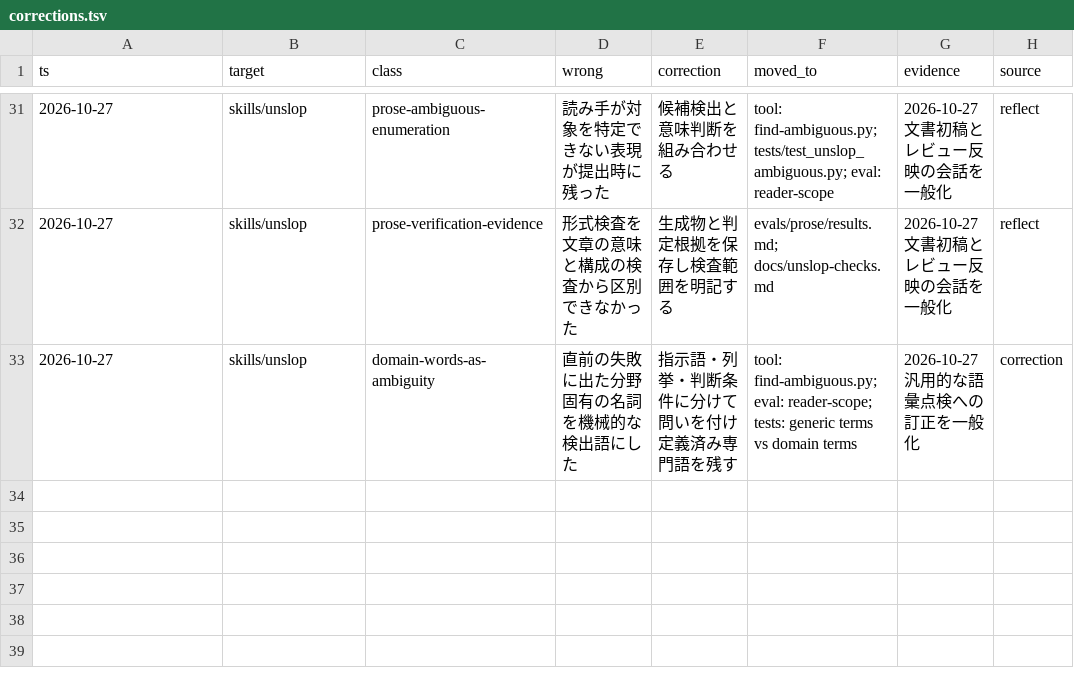
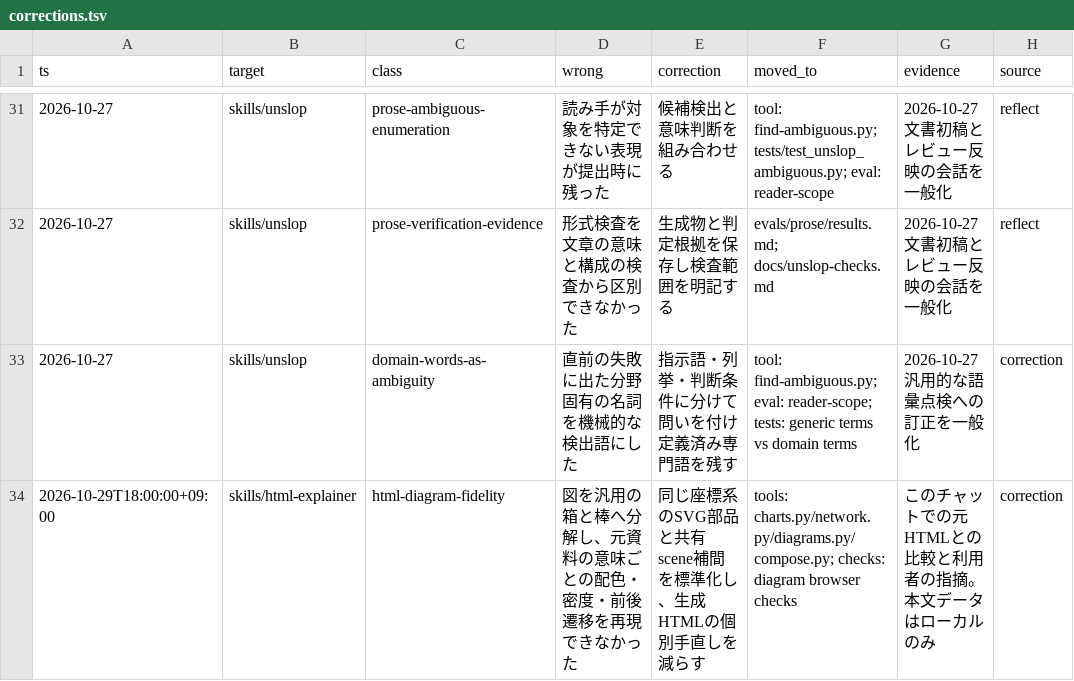
Before and after one commit to 223mle/tsumi, a TSV file: corrections.tsv, drawn as a sheet; only a part is shown, gaps mark what is left out.

Commit message:
feat: generate compact animated diagrams from shared semantic components

```diff
--- a/corrections.tsv
+++ b/corrections.tsv
@@ -33 +33,2 @@ ts	target	class	wrong	correction	moved_to	evidence	source
 2026-10-27	skills/unslop	domain-words-as-ambiguity	直前の失敗に出た分野固有の名詞を機械的な検出語にした	指示語・列挙・判断条件に分けて問いを付け定義済み専門語を残す	tool: find-ambiguous.py; eval: reader-scope; tests: generic terms vs domain terms	2026-10-27 汎用的な語彙点検への訂正を一般化	correction
+2026-10-29T18:00:00+09:00	skills/html-explainer	html-diagram-fidelity	図を汎用の箱と棒へ分解し、元資料の意味ごとの配色・密度・前後遷移を再現できなかった	同じ座標系のSVG部品と共有scene補間を標準化し、生成HTMLの個別手直しを減らす	tools: charts.py/network.py/diagrams.py/compose.py; checks: diagram browser checks	このチャットでの元HTMLとの比較と利用者の指摘。本文データはローカルのみ	correction
```
Also changed, not shown: 21 other files.
